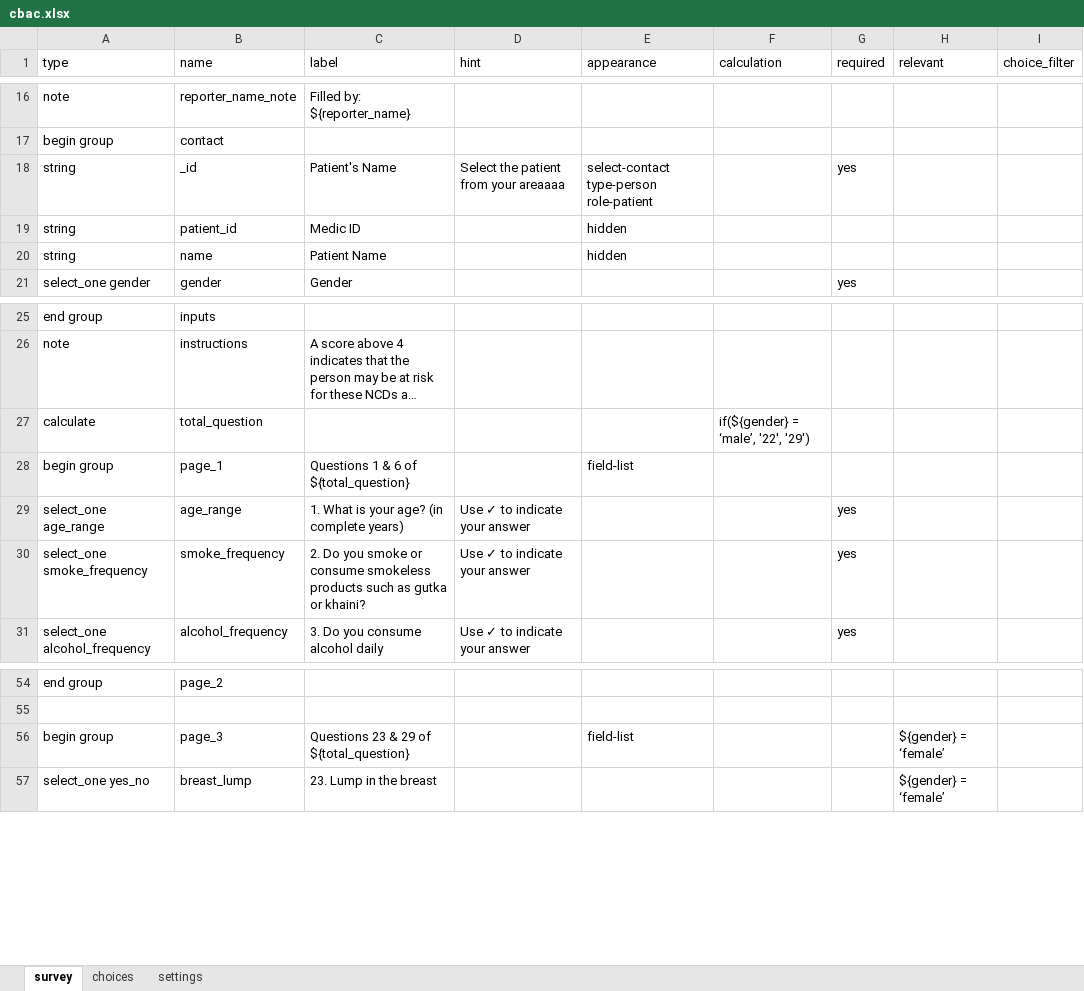
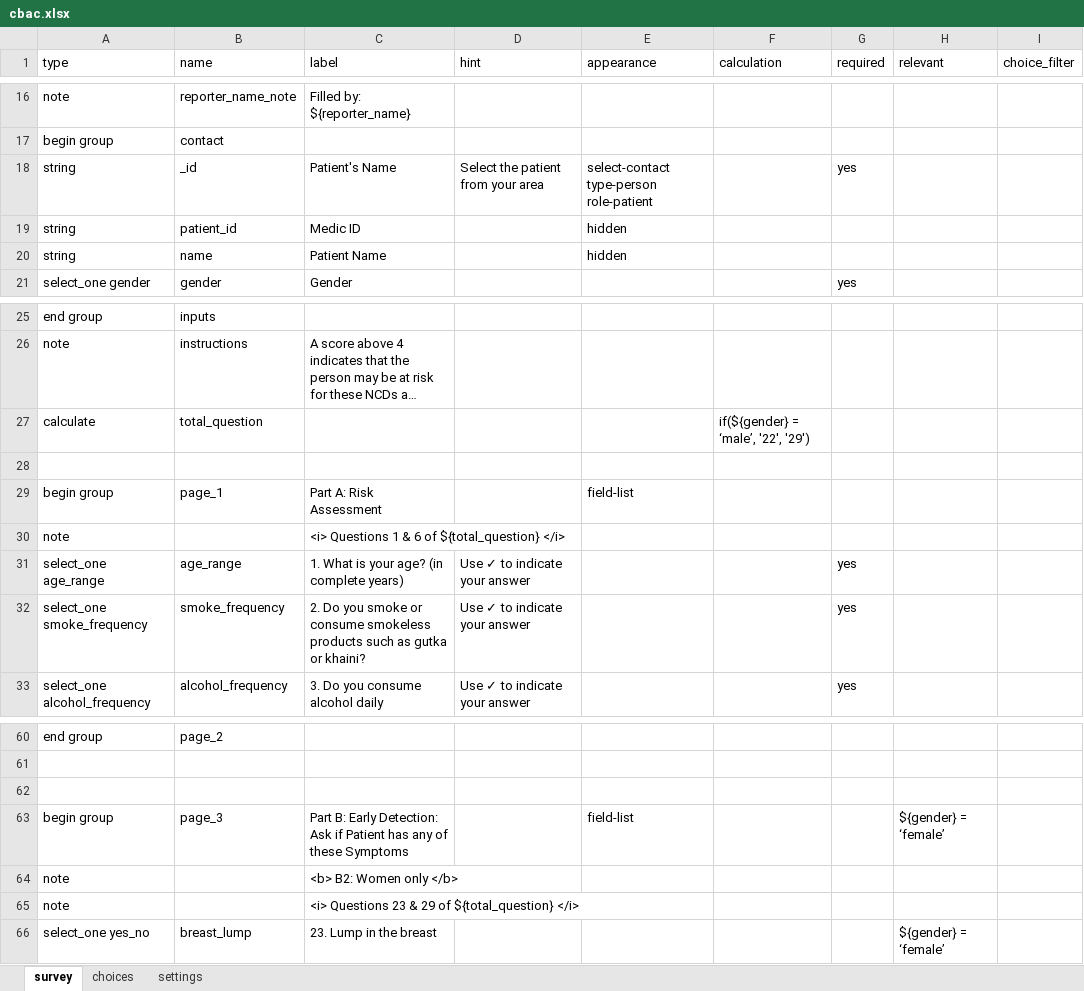
Before and after one commit to neeraj2021/cht-core, an Excel workbook: config/demo/forms/app/cbac.xlsx, sheet survey, drawn as a sheet; only a part is shown, gaps mark what is left out; long unchanged cells end in …; values as stored, in another font and other column widths than the file's, no cell formats; addresses are those after the commit; the diff covers the shown part only; the diff names each change by its address in the sheet, - before the commit and + after, or states it on an @@ line.

Commit message:
feat: update CBAC form structure with new fuel and exposure questions, restructure summary fields, and add support files

```diff
--- a/config/demo/forms/app/cbac.xlsx (sheet survey)
+++ b/config/demo/forms/app/cbac.xlsx (sheet survey)
-D18 (hint): Select the patient from your areaaaa
+D18 (hint): Select the patient from your area
+row 28: (empty)
-C29 (label): Questions 1 & 6 of ${total_question}
+C29 (label): Part A: Risk Assessment
+row 30: note |  | <i> Questions 1 & 6 of ${total_question} </i>
+row 62: (empty)
-C63 (label): Questions 23 & 29 of ${total_question}
+C63 (label): Part B: Early Detection: Ask if Patient has any of these Symptoms
+row 64: note |  | <b> B2: Women only </b>
+row 65: note |  | <i> Questions 23 & 29 of ${total_question} </i>
```
Also changed, not shown: 10 added rows, 21 removed rows and 10 edited cells elsewhere in this sheet, sheet choices, cell formats, 6 other files.
